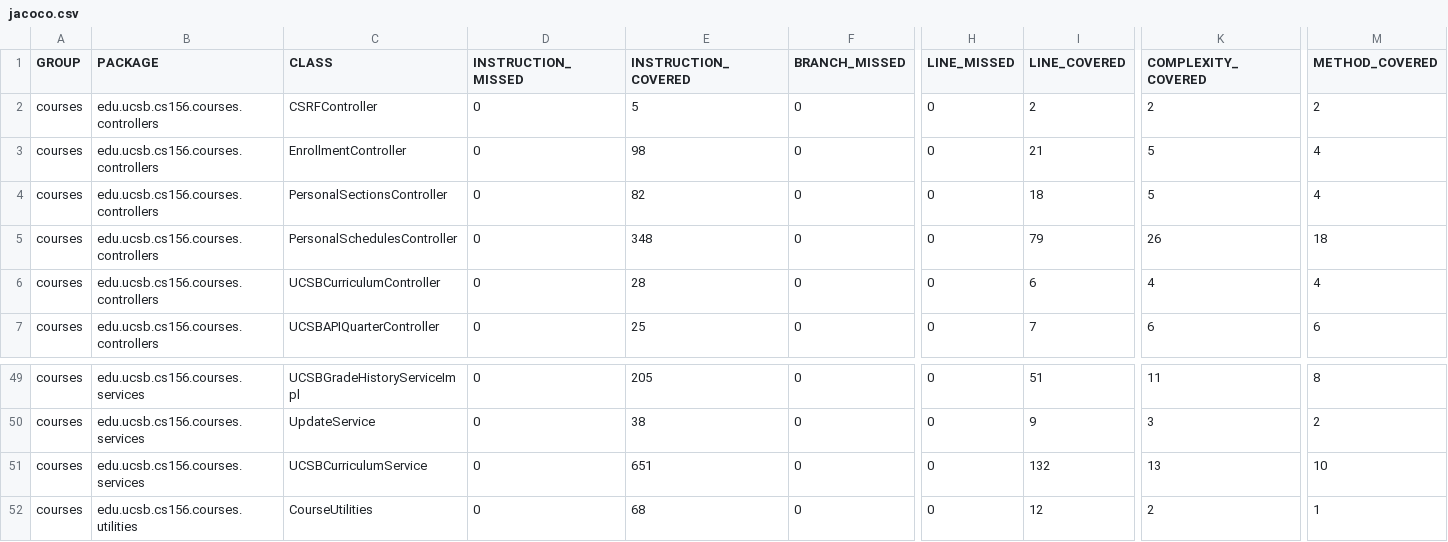
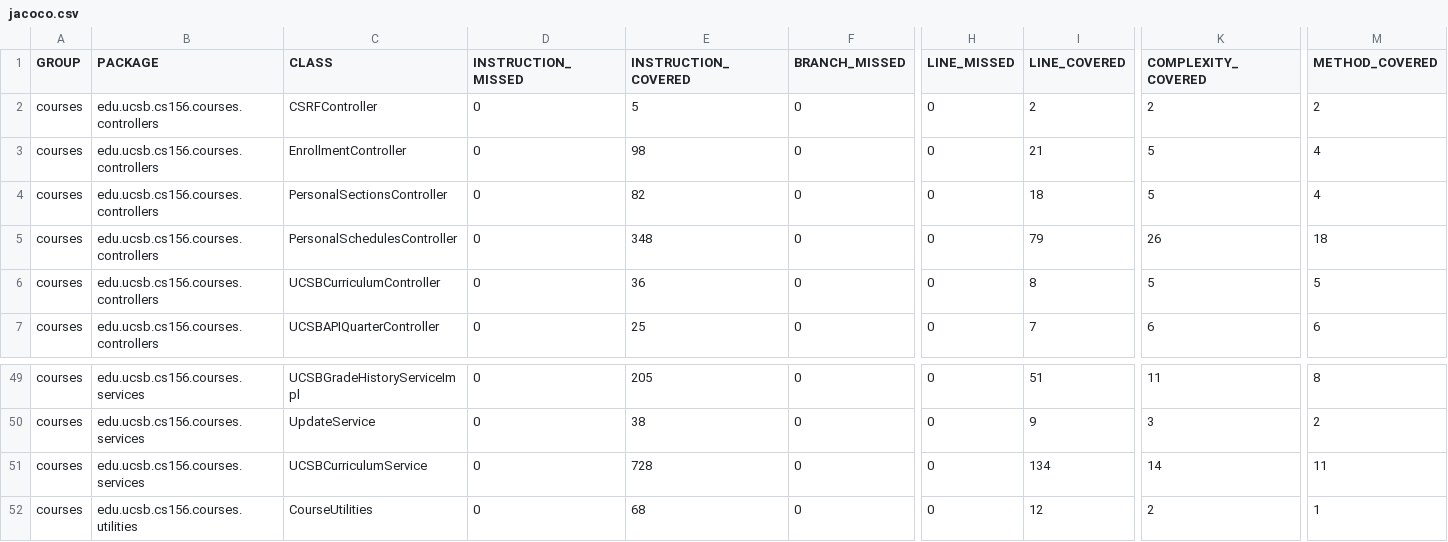
Before and after one commit to ucsb-cs156-s25/proj-courses-s25-01, a CSV file: jacoco/jacoco.csv, drawn as a sheet; only a part is shown, gaps mark what is left out; the diff names each change by its address in the sheet, - before the commit and + after, or states it on an @@ line.

```diff
--- a/jacoco/jacoco.csv
+++ b/jacoco/jacoco.csv
-E6 (INSTRUCTION_COVERED): 28
+E6 (INSTRUCTION_COVERED): 36
-I6 (LINE_COVERED): 6
+I6 (LINE_COVERED): 8
-K6 (COMPLEXITY_COVERED): 4
+K6 (COMPLEXITY_COVERED): 5
-M6 (METHOD_COVERED): 4
+M6 (METHOD_COVERED): 5
-E51 (INSTRUCTION_COVERED): 651
+E51 (INSTRUCTION_COVERED): 728
-I51 (LINE_COVERED): 132
+I51 (LINE_COVERED): 134
-K51 (COMPLEXITY_COVERED): 13
+K51 (COMPLEXITY_COVERED): 14
-M51 (METHOD_COVERED): 10
+M51 (METHOD_COVERED): 11
```
Also changed, not shown: 11 other files.
